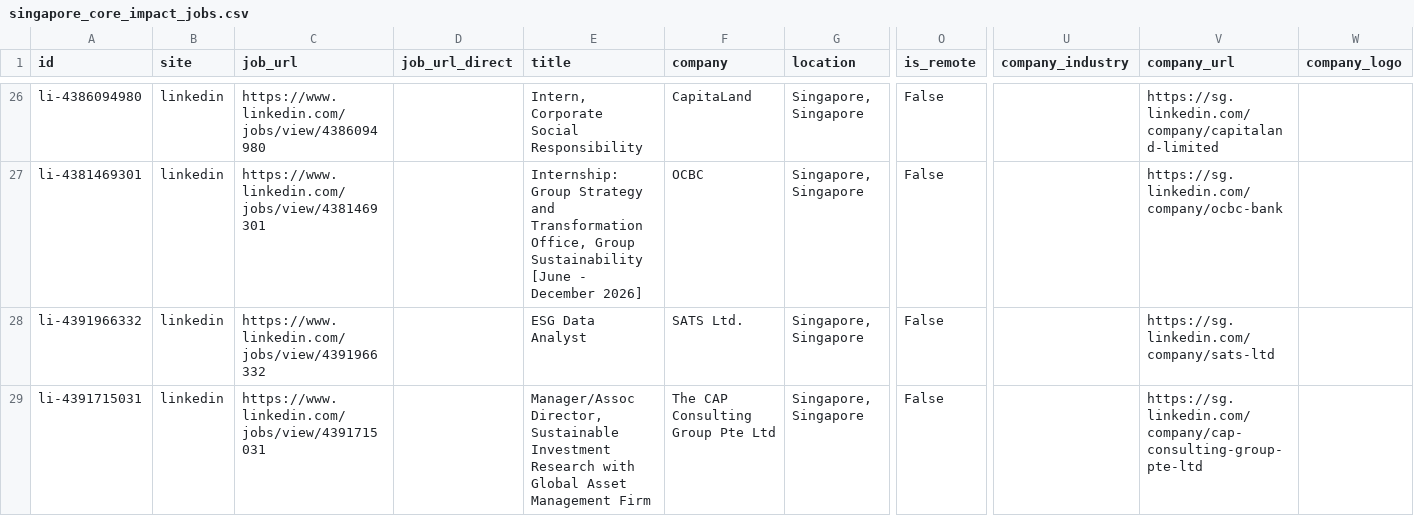
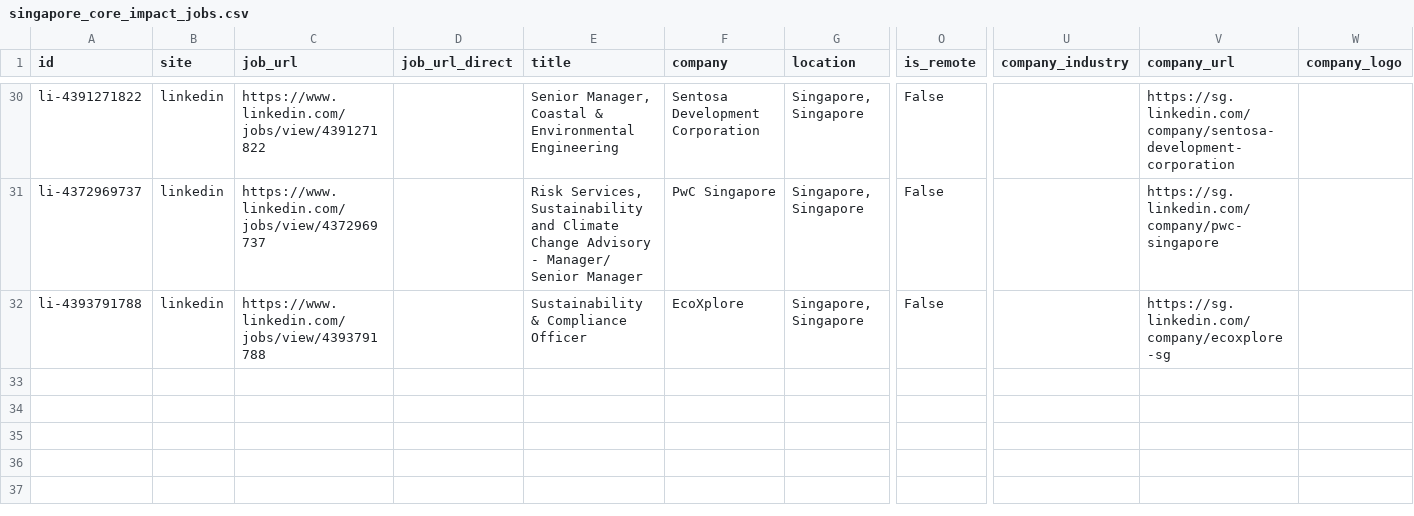
Before and after one commit to phyllispp/impact-jobs, a CSV file: singapore_core_impact_jobs.csv, drawn as a sheet; only a part is shown, gaps mark what is left out; removed rows and columns are numbered as before the commit, all else as after; rows hold the shown columns only; the diff covers the shown part only; the diff names each change by its address in the sheet, - before the commit and + after, or states it on an @@ line.

```diff
--- a/singapore_core_impact_jobs.csv
+++ b/singapore_core_impact_jobs.csv
-A30 (id): li-4386094980
+A30 (id): li-4391271822
-C30 (job_url): https://www.linkedin.com/jobs/view/4386094980
+C30 (job_url): https://www.linkedin.com/jobs/view/4391271822
-E30 (title): Intern, Corporate Social Responsibility
+E30 (title): Senior Manager, Coastal & Environmental Engineering
-F30 (company): CapitaLand
+F30 (company): Sentosa Development Corporation
-V30 (company_url): https://sg.linkedin.com/company/capitaland-limited
+V30 (company_url): https://sg.linkedin.com/company/sentosa-development-corporation
-A31 (id): li-4381469301
+A31 (id): li-4372969737
-C31 (job_url): https://www.linkedin.com/jobs/view/4381469301
+C31 (job_url): https://www.linkedin.com/jobs/view/4372969737
-E31 (title): Internship: Group Strategy and Transformation Office, Group Sustainability [June - December 2026]
+E31 (title): Risk Services, Sustainability and Climate Change Advisory - Manager/ Senior Manager
-F31 (company): OCBC
+F31 (company): PwC Singapore
-V31 (company_url): https://sg.linkedin.com/company/ocbc-bank
+V31 (company_url): https://sg.linkedin.com/company/pwc-singapore
-row 28: li-4391966332 | linkedin | https://www.linkedin.com/jobs/view/4391966332 |  | ESG Data Analyst | SATS Ltd. | Singapore, Singapore | False |  | https://sg.linkedin.com/company/sats-ltd
-A32 (id): li-4391715031
+A32 (id): li-4393791788
-C32 (job_url): https://www.linkedin.com/jobs/view/4391715031
+C32 (job_url): https://www.linkedin.com/jobs/view/4393791788
-E32 (title): Manager/Assoc Director, Sustainable Investment Research with Global Asset Management Firm
+E32 (title): Sustainability & Compliance Officer
-F32 (company): The CAP Consulting Group Pte Ltd
+F32 (company): EcoXplore
-V32 (company_url): https://sg.linkedin.com/company/cap-consulting-group-pte-ltd
+V32 (company_url): https://sg.linkedin.com/company/ecoxplore-sg
```
Also changed, not shown: 5 added rows, 1 removed row and 13 moved rows elsewhere in this file, 1 other file.
